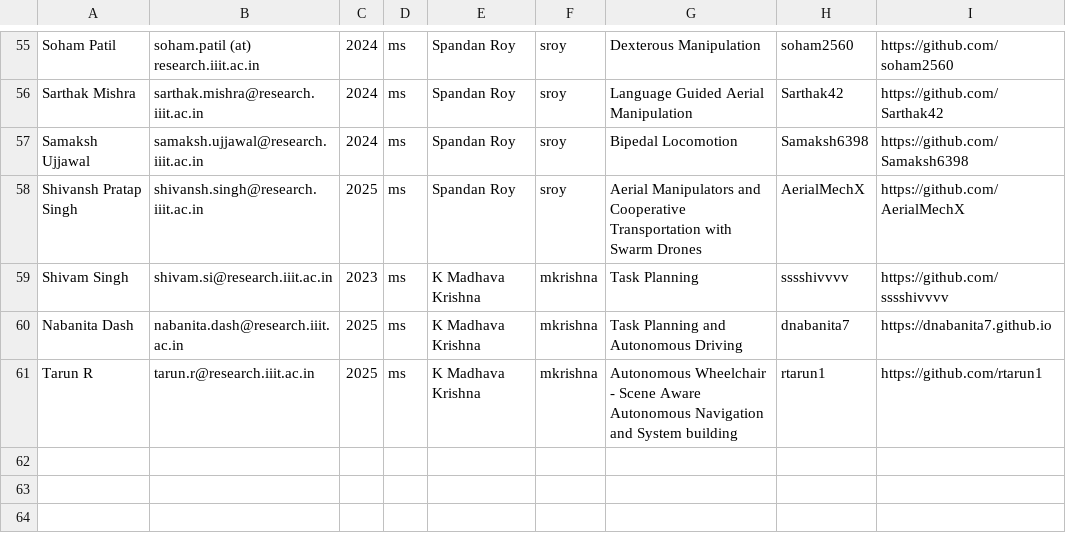
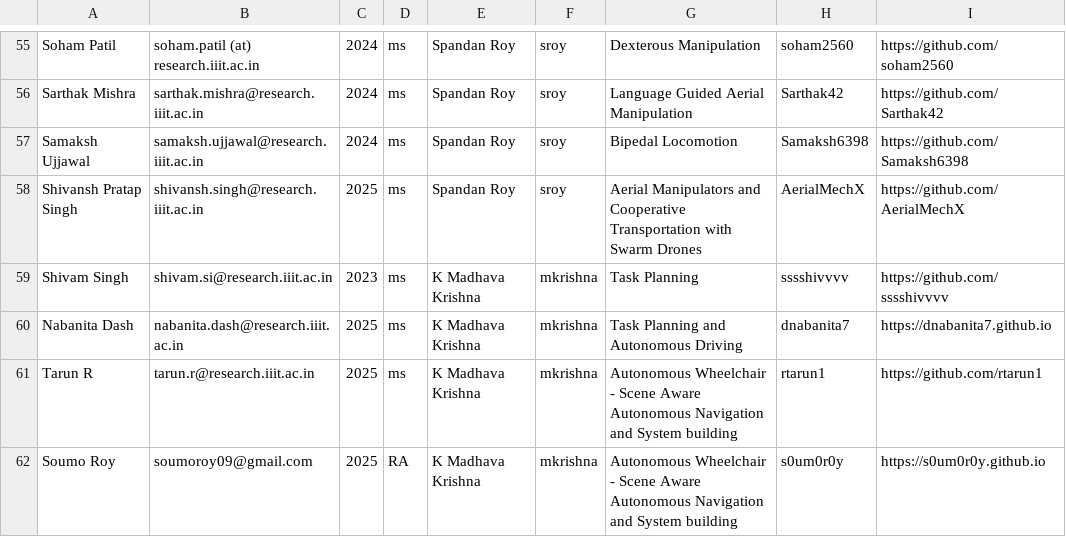
Before and after one commit to RoboticsIIITH/roboticsiiith.github.io, a CSV file: _data/students.csv, drawn as a sheet; only a part is shown, gaps mark what is left out.

Commit message:
Update students.csv

```diff
--- a/_data/students.csv
+++ b/_data/students.csv
@@ -61 +61,2 @@ Nabanita Dash,nabanita.dash@research.iiit.ac.in,2025,ms,K Madhava Krishna,mkrish
 Tarun R,tarun.r@research.iiit.ac.in,2025,ms,K Madhava Krishna,mkrishna,Autonomous Wheelchair - Scene Aware Autonomous Navigation and System building,rtarun1,https://github.com/rtarun1
+Soumo Roy,soumoroy09@gmail.com,2025,RA,K Madhava Krishna,mkrishna,Autonomous Wheelchair - Scene Aware Autonomous Navigation and System building,s0um0r0y,https://s0um0r0y.github.io
```
